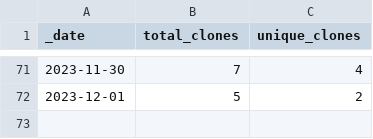
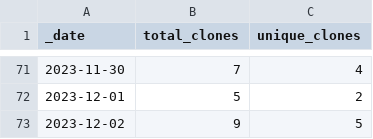
Before and after one commit to Andrew5194/rh-trading-bot, a CSV file: traffic/clones.csv, drawn as a sheet; only a part is shown, gaps mark what is left out.

Commit message:
Adding GitHub traffic

```diff
--- a/traffic/clones.csv
+++ b/traffic/clones.csv
@@ -72 +72,2 @@ _date,total_clones,unique_clones
 2023-12-01,5,2
+2023-12-02,9,5
```
Also changed, not shown: 1 other file.
